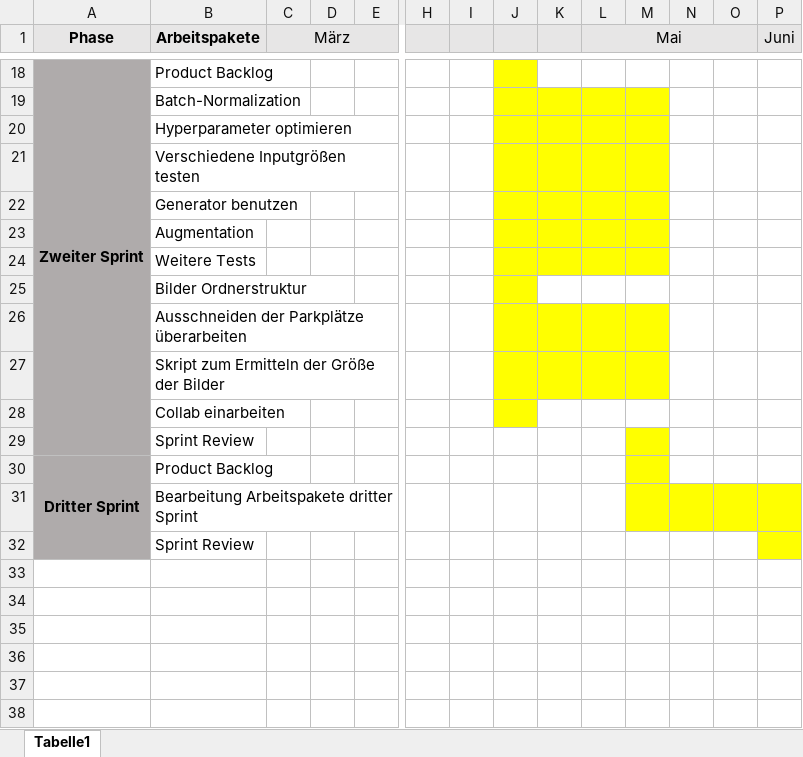
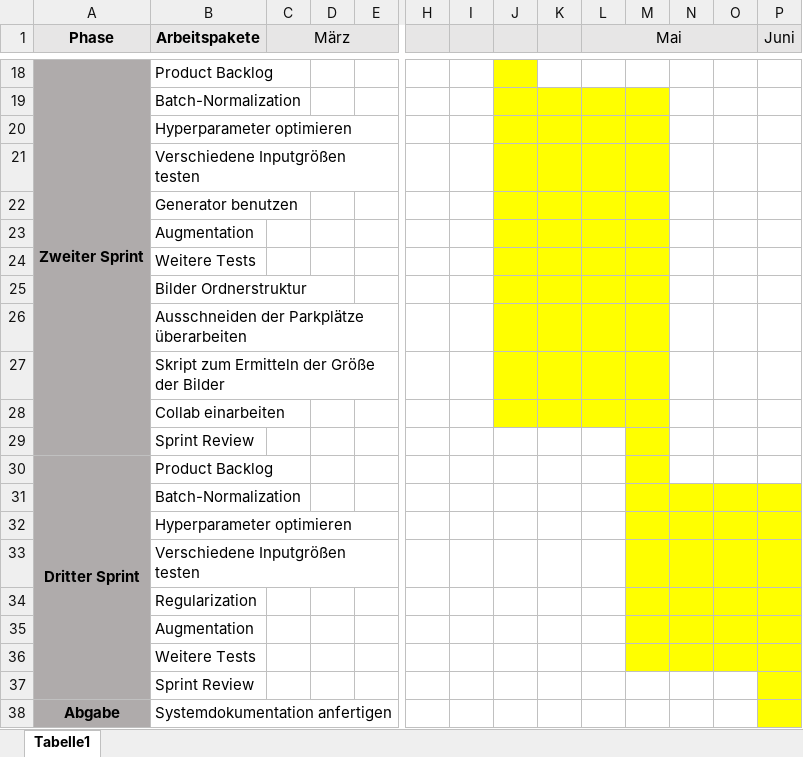
Before and after one commit to Scantraxx123/Parkplatzerkennung, an Excel workbook: Dokumente_Teamprojekt/GANTT-Diagramm.xlsx, sheet Tabelle1, drawn as a sheet; only a part is shown, gaps mark what is left out; values as stored, in another font and other column widths than the file's, no borders; rows hold the shown columns only; the diff names each change by its address in the sheet, - before the commit and + after, or states it on an @@ line.

Commit message:
Product Backlog Sprint 3

```diff
--- a/Dokumente_Teamprojekt/GANTT-Diagramm.xlsx (sheet Tabelle1)
+++ b/Dokumente_Teamprojekt/GANTT-Diagramm.xlsx (sheet Tabelle1)
-K25:M25 fill: none
+K25:M25 fill: #FFFF00
-K28:M28 fill: none
+K28:M28 fill: #FFFF00
-B31 (Arbeitspakete): Bearbeitung Arbeitspakete dritter Sprint
+B31 (Arbeitspakete): Batch-Normalization
+row 32:  | Hyperparameter optimieren
+row 33:  | Verschiedene Inputgrößen testen
+row 34:  | Regularization
+row 35:  | Augmentation
+row 36:  | Weitere Tests
+row 38: Abgabe | Systemdokumentation anfertigen
```
Also changed, not shown: 2 other files.
